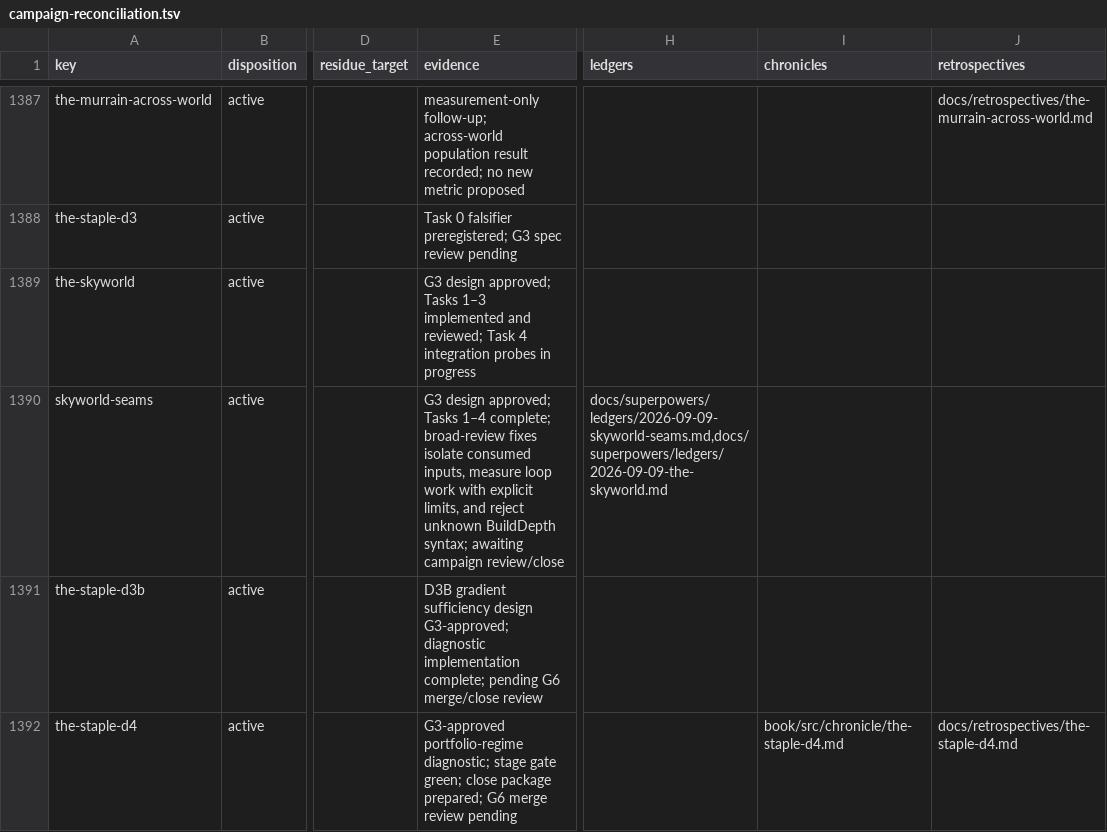
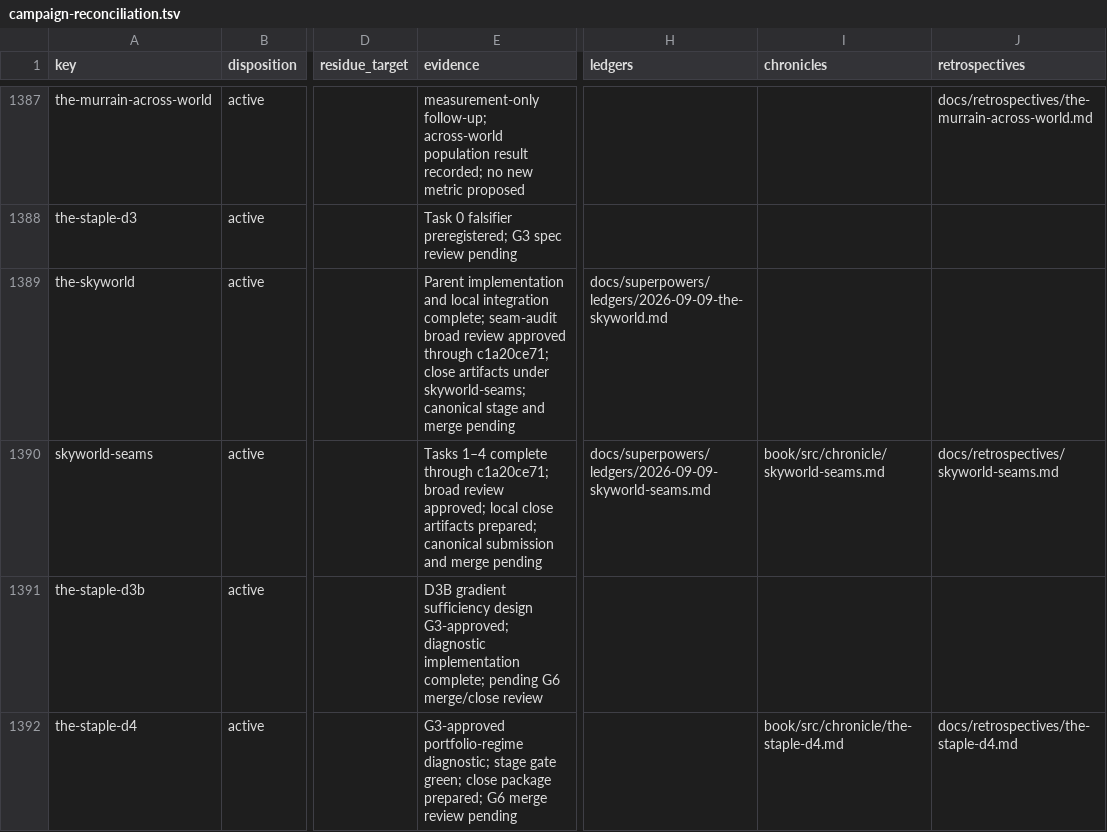
Before and after one commit to hornvale/hornvale, a TSV file: docs/audits/campaign-reconciliation.tsv, drawn as a sheet; only a part is shown, gaps mark what is left out; the diff names each change by its address in the sheet, - before the commit and + after, or states it on an @@ line.

Commit message:
docs: prepare Skyworld Seams close
Preserve measured seam limits, review outcomes and deferred work before canonical submission. Reconcile parent and seam status without claiming a stage gate or merge; retain unrelated timing drift and plan.

Sluice-Headline: derive mobile sky habitats and measure their environmental seams and observation cost

```diff
--- a/docs/audits/campaign-reconciliation.tsv
+++ b/docs/audits/campaign-reconciliation.tsv
-E1389 (evidence): G3 design approved; Tasks 1–3 implemented and reviewed; Task 4 integration probes in progress
+E1389 (evidence): Parent implementation and local integration complete; seam-audit broad review approved through c1a20ce71; close artifacts under skyworld-seams; canonical stage and merge pending
-H1389 (ledgers): (empty)
+H1389 (ledgers): docs/superpowers/ledgers/2026-09-09-the-skyworld.md
-E1390 (evidence): G3 design approved; Tasks 1–4 complete; broad-review fixes isolate consumed inputs, measure loop work with explicit limits, and reject unknown BuildDepth syntax; awaiting campaign review/close
+E1390 (evidence): Tasks 1–4 complete through c1a20ce71; broad review approved; local close artifacts prepared; canonical submission and merge pending
-H1390 (ledgers): docs/superpowers/ledgers/2026-09-09-skyworld-seams.md,docs/superpowers/ledgers/2026-09-09-the-skyworld.md
+H1390 (ledgers): docs/superpowers/ledgers/2026-09-09-skyworld-seams.md
-I1390 (chronicles): (empty)
+I1390 (chronicles): book/src/chronicle/skyworld-seams.md
-J1390 (retrospectives): (empty)
+J1390 (retrospectives): docs/retrospectives/skyworld-seams.md
```
Also changed, not shown: 11 other files.
